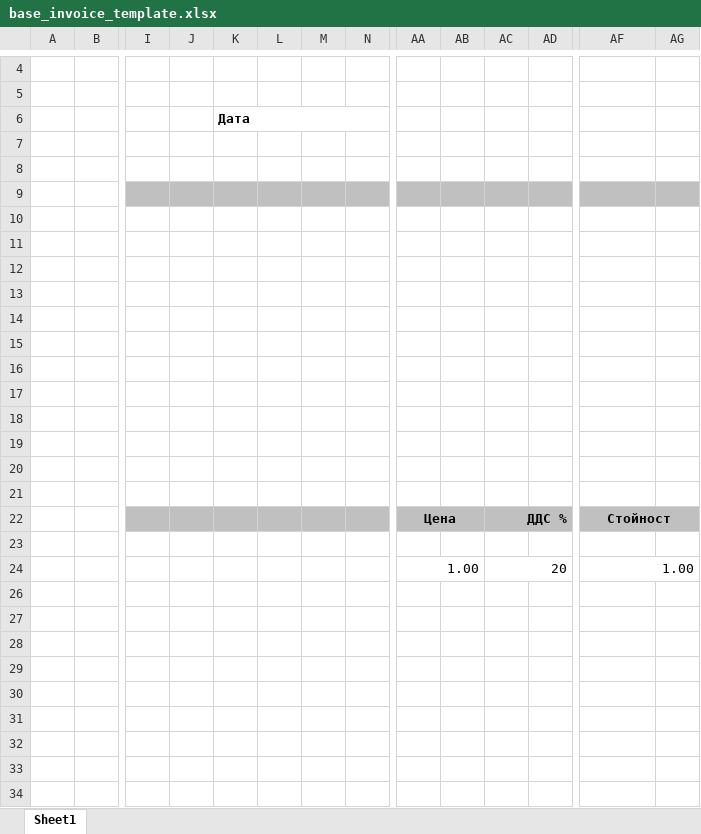
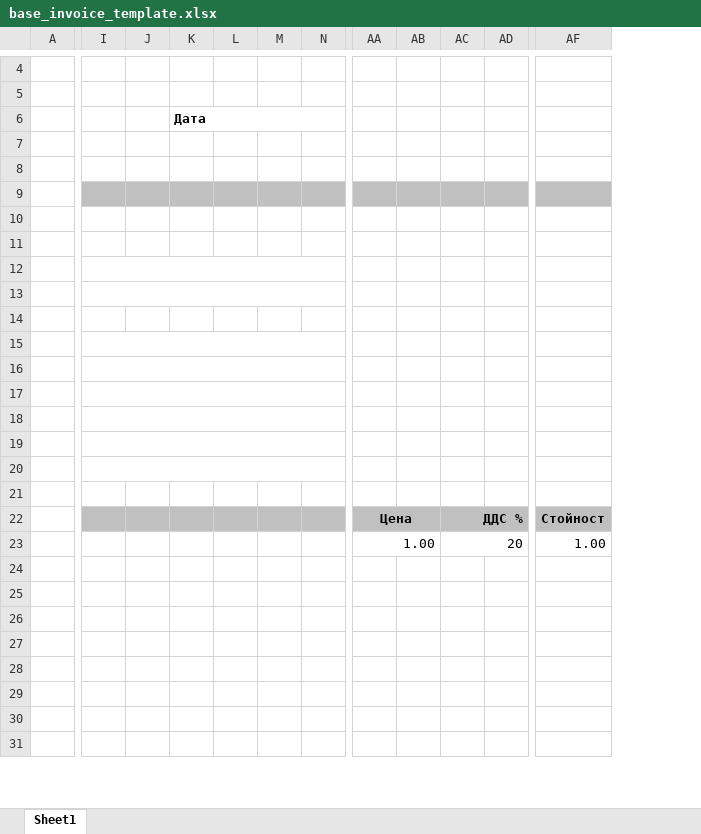
Before and after one commit to svetlinst/italiano-xml-parser, an Excel workbook: templates/base_invoice_template.xlsx, sheet Sheet1, drawn as a sheet; only a part is shown, gaps mark what is left out; values as stored, in another font and other column widths than the file's, no borders; charts and pictures not drawn; removed rows and columns are numbered as before the commit, all else as after; rows hold the shown columns only; the diff covers the shown part only; the diff names each change by its address in the sheet, - before the commit and + after, or states it on an @@ line.

Commit message:
Add basic writing to template - header and line items

```diff
--- a/templates/base_invoice_template.xlsx (sheet Sheet1)
+++ b/templates/base_invoice_template.xlsx (sheet Sheet1)
-column B, empty
-column AG, empty
+I12:Q12 merged
+I13:Q13 merged
+I15:Q15 merged
+I16:Q16 merged
+I17:Q17 merged
+I18:Q18 merged
+I19:Q19 merged
+I20:Q20 merged
-AF22:AG22 merged
+row 23:  |  |  |  |  |  |  | 1.00 |  | 20 |  | 1.00
-row 25:  |  |  |  |  |  |  |  | 1.00 |  | 20 |  | 1.00
+row 25: (empty)
-AA24:AB24 merged
-AC24:AE24 merged
-AF24:AG24 merged
-row 28: (empty)
-row 33: (empty)
-row 34: (empty)
```
Also changed, not shown: 3 removed rows, 1 added column and merged cells elsewhere in this sheet, 4 other files.
